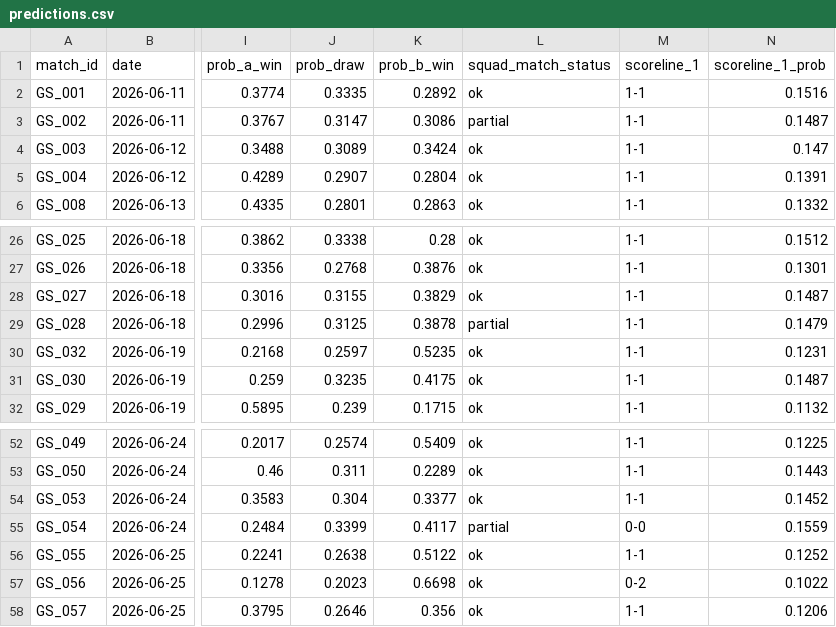
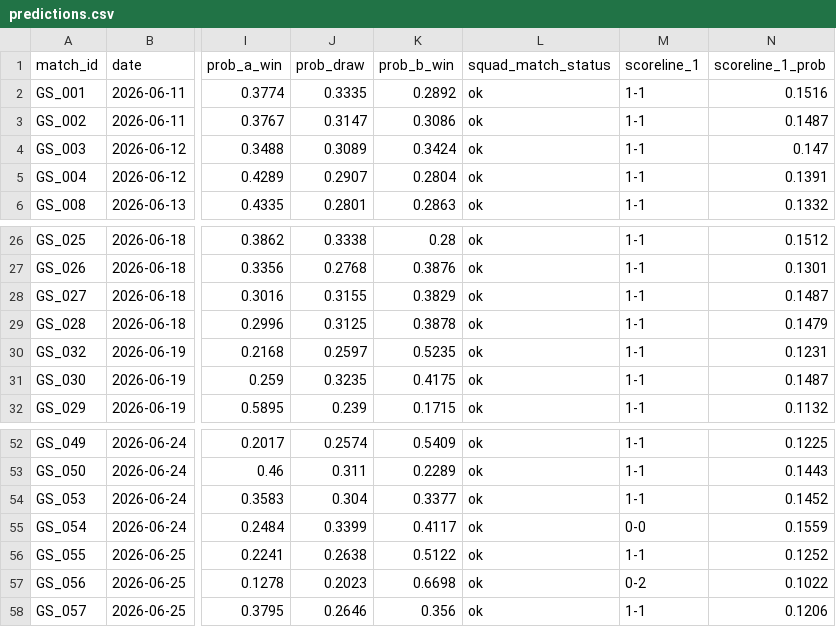
Before and after one commit to Josue92-lab/worldcup_score_predictor, a CSV file: data/outputs/predictions.csv, drawn as a sheet; only a part is shown, gaps mark what is left out; the diff names each change by its address in the sheet, - before the commit and + after, or states it on an @@ line.

Commit message:
feat: initialize world cup score predictor project with model parameters and streamlit app

```diff
--- a/data/outputs/predictions.csv
+++ b/data/outputs/predictions.csv
-L3 (squad_match_status): partial
+L3 (squad_match_status): ok
-L29 (squad_match_status): partial
+L29 (squad_match_status): ok
-L55 (squad_match_status): partial
+L55 (squad_match_status): ok
```
Also changed, not shown: data/outputs/backtest_report.csv, 7 other files.
